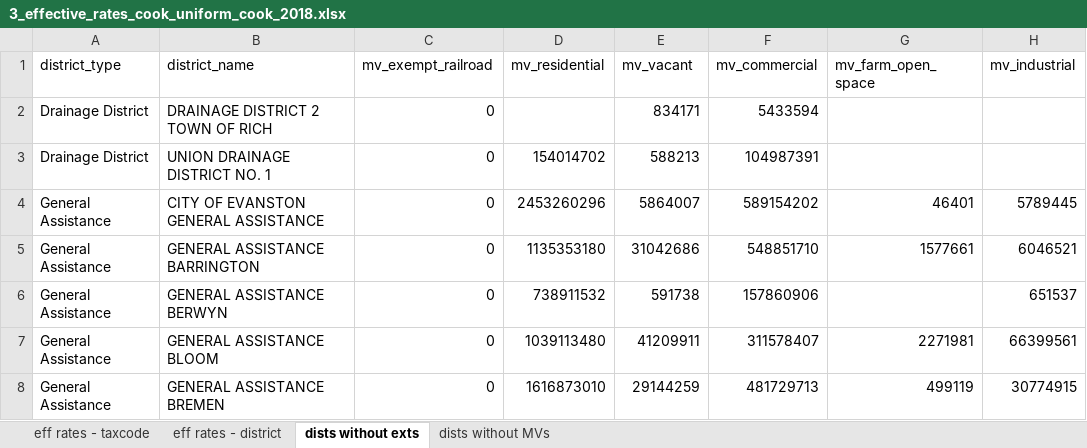
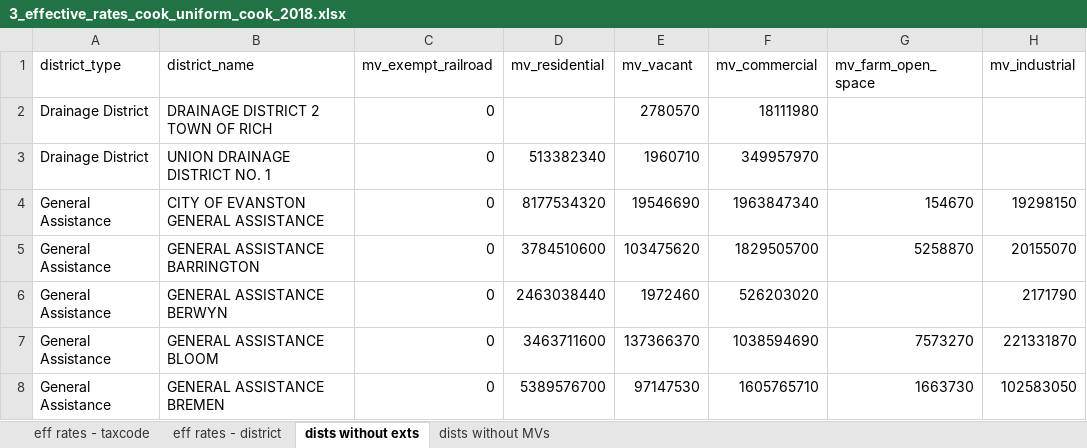
Before and after one commit to CMAP-REPOS/effective_property_tax, an Excel workbook: outputs/3_effective_rates_cook_uniform_cook_2018.xlsx, sheet dists without exts, drawn as a sheet; only a part is shown; values as stored, in another font and other column widths than the file's, no borders; the diff covers the shown part only; the diff names each change by its address in the sheet, - before the commit and + after, or states it on an @@ line.

```diff
--- a/outputs/3_effective_rates_cook_uniform_cook_2018.xlsx (sheet dists without exts)
+++ b/outputs/3_effective_rates_cook_uniform_cook_2018.xlsx (sheet dists without exts)
-E2 (mv_vacant): 834171
+E2 (mv_vacant): 2780570
-F2 (mv_commercial): 5433594
+F2 (mv_commercial): 18111980
-D3 (mv_residential): 154014702
+D3 (mv_residential): 513382340
-E3 (mv_vacant): 588213
+E3 (mv_vacant): 1960710
-F3 (mv_commercial): 104987391
+F3 (mv_commercial): 349957970
-D4 (mv_residential): 2453260296
+D4 (mv_residential): 8177534320
-E4 (mv_vacant): 5864007
+E4 (mv_vacant): 19546690
-F4 (mv_commercial): 589154202
+F4 (mv_commercial): 1963847340
-G4 (mv_farm_open_space): 46401
+G4 (mv_farm_open_space): 154670
-H4 (mv_industrial): 5789445
+H4 (mv_industrial): 19298150
-D5 (mv_residential): 1135353180
+D5 (mv_residential): 3784510600
-E5 (mv_vacant): 31042686
+E5 (mv_vacant): 103475620
-F5 (mv_commercial): 548851710
+F5 (mv_commercial): 1829505700
-G5 (mv_farm_open_space): 1577661
+G5 (mv_farm_open_space): 5258870
-H5 (mv_industrial): 6046521
+H5 (mv_industrial): 20155070
-D6 (mv_residential): 738911532
+D6 (mv_residential): 2463038440
-E6 (mv_vacant): 591738
+E6 (mv_vacant): 1972460
-F6 (mv_commercial): 157860906
+F6 (mv_commercial): 526203020
-H6 (mv_industrial): 651537
+H6 (mv_industrial): 2171790
-D7 (mv_residential): 1039113480
+D7 (mv_residential): 3463711600
-E7 (mv_vacant): 41209911
+E7 (mv_vacant): 137366370
-F7 (mv_commercial): 311578407
+F7 (mv_commercial): 1038594690
-G7 (mv_farm_open_space): 2271981
+G7 (mv_farm_open_space): 7573270
-H7 (mv_industrial): 66399561
+H7 (mv_industrial): 221331870
-D8 (mv_residential): 1616873010
+D8 (mv_residential): 5389576700
-E8 (mv_vacant): 29144259
+E8 (mv_vacant): 97147530
-F8 (mv_commercial): 481729713
+F8 (mv_commercial): 1605765710
-G8 (mv_farm_open_space): 499119
+G8 (mv_farm_open_space): 1663730
-H8 (mv_industrial): 30774915
+H8 (mv_industrial): 102583050
```
Also changed, not shown: 1816 edited cells elsewhere in this sheet, sheet eff rates - taxcode, sheet eff rates - district, outputs/3_effective_rates_cook_uniform_dupage_2018.xlsx, outputs/3_effective_rates_cook_uniform_kane_2018.xlsx, 5 other files.
